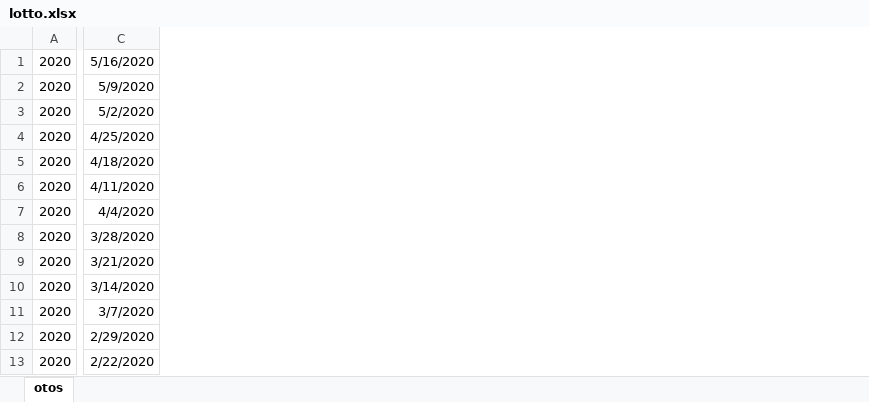
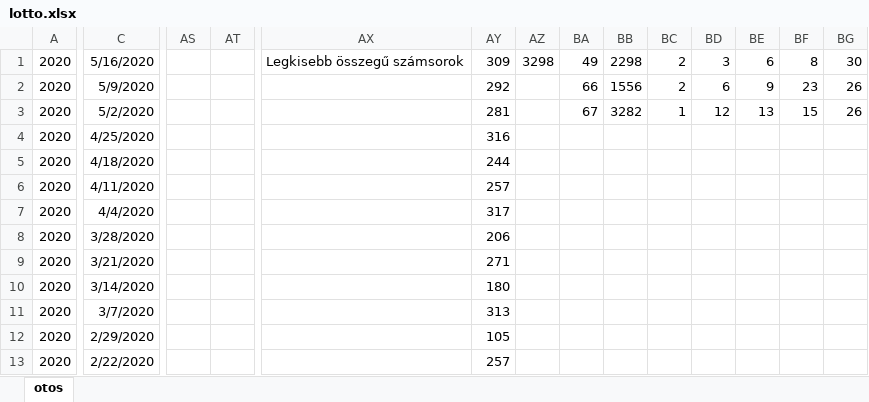
Before and after one commit to tamas1023/lotto_project, an Excel workbook: lotto.xlsx, sheet otos, drawn as a sheet; only a part is shown, gaps mark what is left out; values as stored, in another font and other column widths than the file's, no borders; the diff covers the shown part only; the diff names each change by its address in the sheet, - before the commit and + after, or states it on an @@ line.

Commit message:
legkisebb összegű számsorok kiszámítása és beillesztése html be

```diff
--- a/lotto.xlsx (sheet otos)
+++ b/lotto.xlsx (sheet otos)
+column AS, empty
+column AT, empty
+column AX, row 1: Legkisebb összegű számsorok
+column AY, rows 1-13: 309 | 292 | 281 | 316 | 244 | 257 | 317 | 206 | 271 | 180 | 313 | 105 | 257
+column AZ, row 1: 3298
+column BA, rows 1-3: 49 | 66 | 67
+column BB, rows 1-3: 2298 | 1556 | 3282
+column BC, rows 1-3: 2 | 2 | 1
+column BD, rows 1-3: 3 | 6 | 12
+column BE, rows 1-3: 6 | 9 | 13
+column BF, rows 1-3: 8 | 23 | 15
+column BG, rows 1-3: 30 | 26 | 26
```
Also changed, not shown: 3 added columns elsewhere in this sheet, 1 other file.
